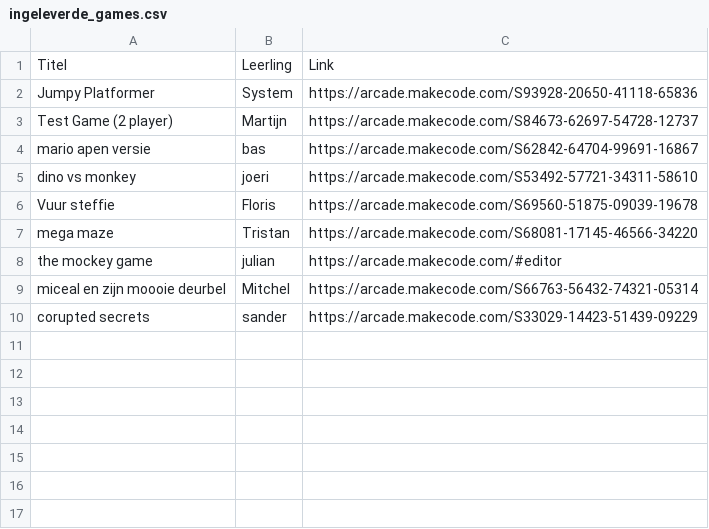
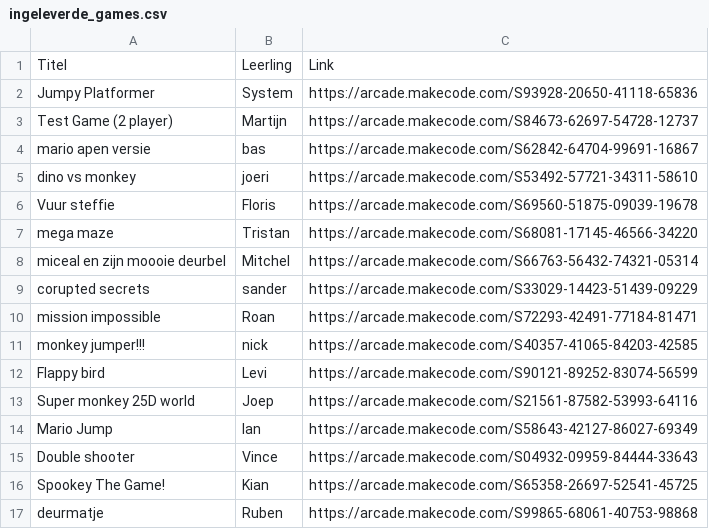
Before and after one commit to MartijnVanMourik/junior-dev-portal, a CSV file: datasources/ingeleverde_games.csv, drawn as a sheet; removed rows and columns are numbered as before the commit, all else as after; the diff names each change by its address in the sheet, - before the commit and + after, or states it on an @@ line.

Commit message:
feat: update game submissions list with new entries and remove invalid links

```diff
--- a/datasources/ingeleverde_games.csv
+++ b/datasources/ingeleverde_games.csv
-row 8: the mockey game | julian | https://arcade.makecode.com/#editor
+row 10: mission impossible | Roan | https://arcade.makecode.com/S72293-42491-77184-81471
+row 11: monkey jumper!!! | nick | https://arcade.makecode.com/S40357-41065-84203-42585
+row 12: Flappy bird | Levi | https://arcade.makecode.com/S90121-89252-83074-56599
+row 13: Super monkey 25D world | Joep | https://arcade.makecode.com/S21561-87582-53993-64116
+row 14: Mario Jump | Ian | https://arcade.makecode.com/S58643-42127-86027-69349
+row 15: Double shooter | Vince | https://arcade.makecode.com/S04932-09959-84444-33643
+row 16: Spookey The Game! | Kian | https://arcade.makecode.com/S65358-26697-52541-45725
+row 17: deurmatje | Ruben | https://arcade.makecode.com/S99865-68061-40753-98868
```
